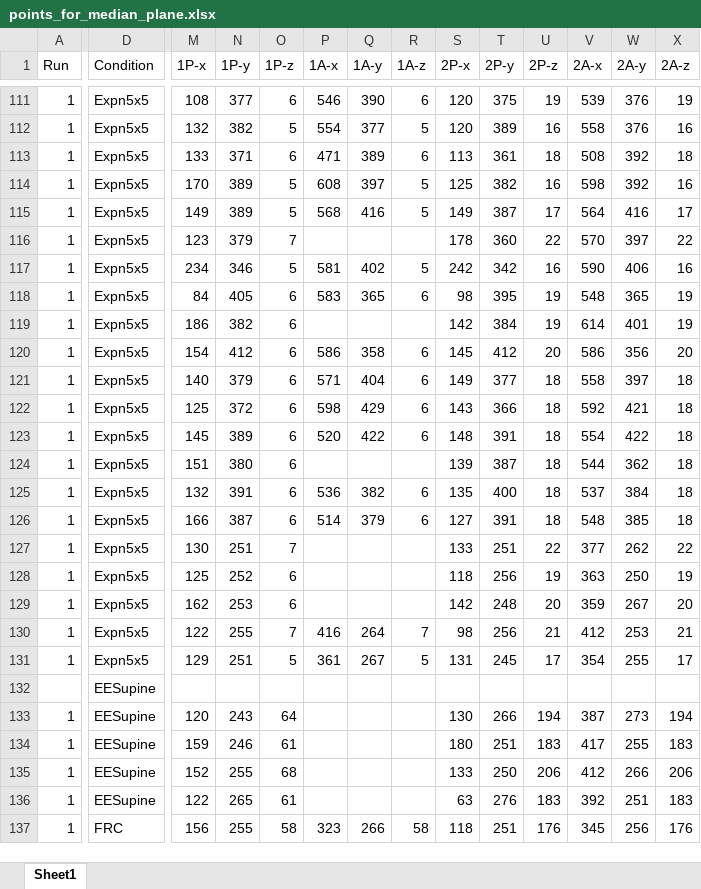
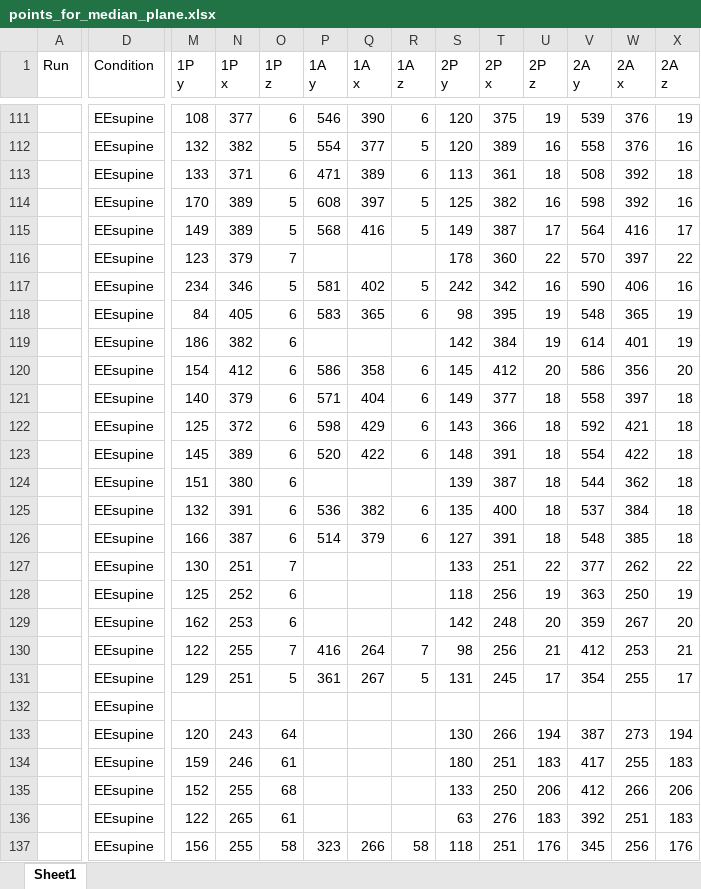
Before and after one commit to mpag253/Ribs, an Excel workbook: median_plane/points_for_median_plane.xlsx, sheet Sheet1, drawn as a sheet; only a part is shown, gaps mark what is left out; values as stored, in another font and other column widths than the file's, no cell formats; conditional formats not drawn; ↵ is a line break in a cell; the diff covers the shown part only; the diff names each change by its address in the sheet, - before the commit and + after, or states it on an @@ line.

```diff
--- a/median_plane/points_for_median_plane.xlsx (sheet Sheet1)
+++ b/median_plane/points_for_median_plane.xlsx (sheet Sheet1)
-M1: 1P-x
+M1: 1P ↵ y
-N1: 1P-y
+N1: 1P ↵ x
-O1: 1P-z
+O1: 1P ↵ z
-P1: 1A-x
+P1: 1A ↵ y
-Q1: 1A-y
+Q1: 1A ↵ x
-R1: 1A-z
+R1: 1A ↵ z
-S1: 2P-x
+S1: 2P ↵ y
-T1: 2P-y
+T1: 2P ↵ x
-U1: 2P-z
+U1: 2P ↵ z
-V1: 2A-x
+V1: 2A ↵ y
-W1: 2A-y
+W1: 2A ↵ x
-X1: 2A-z
+X1: 2A ↵ z
-A111:A131 (Run): 1
+A111:A131 (Run): (empty)
-D111:D131 (Condition): Expn5x5
+D111:D131 (Condition): EEsupine
-D132:D136 (Condition): EESupine
+D132:D136 (Condition): EEsupine
-A133:A137 (Run): 1
+A133:A137 (Run): (empty)
-D137 (Condition): FRC
+D137 (Condition): EEsupine
```
Also changed, not shown: 174 edited cells elsewhere in this sheet, cell formats, ribs_checklist.xlsx, segmentation/ribs_data_for_allocation.xlsx, 3 other files.
